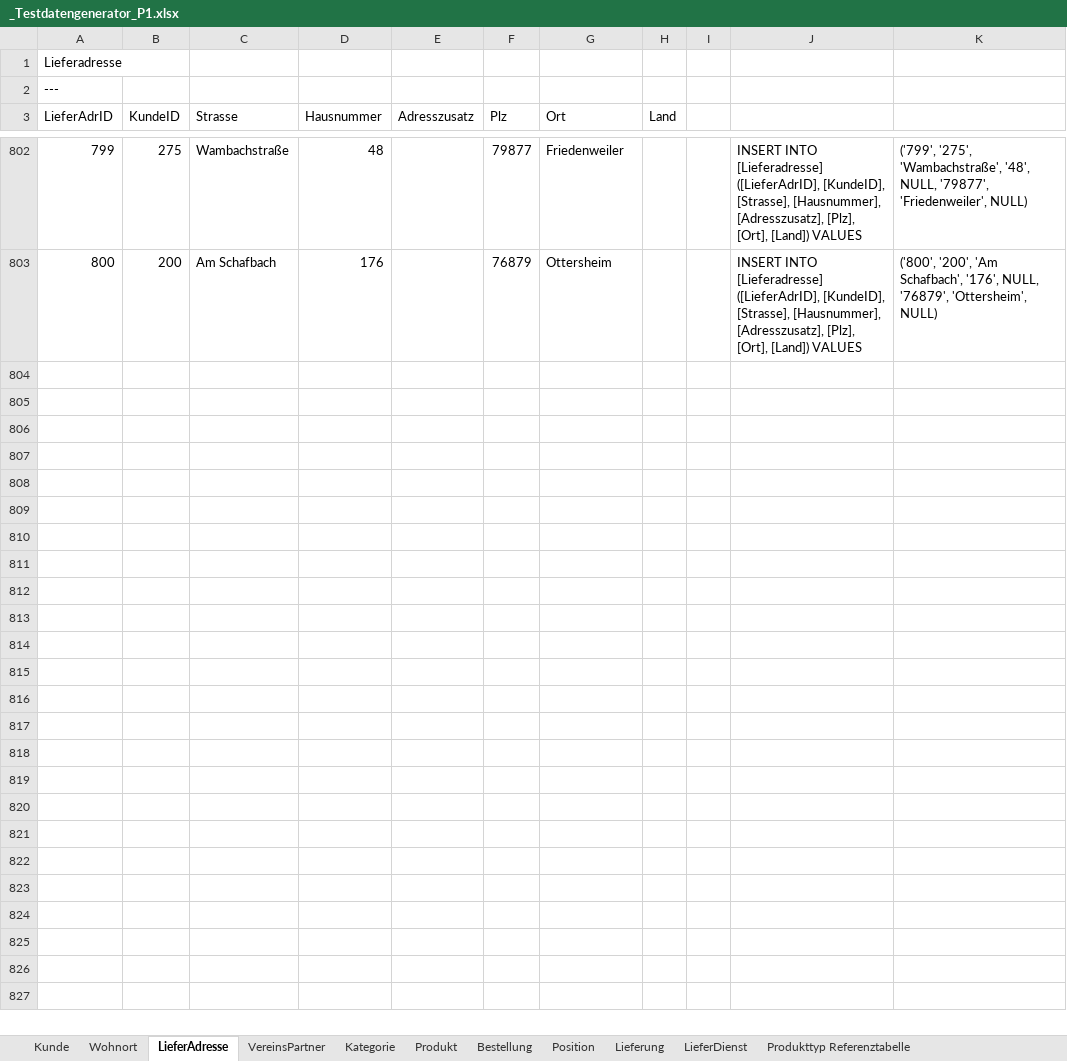
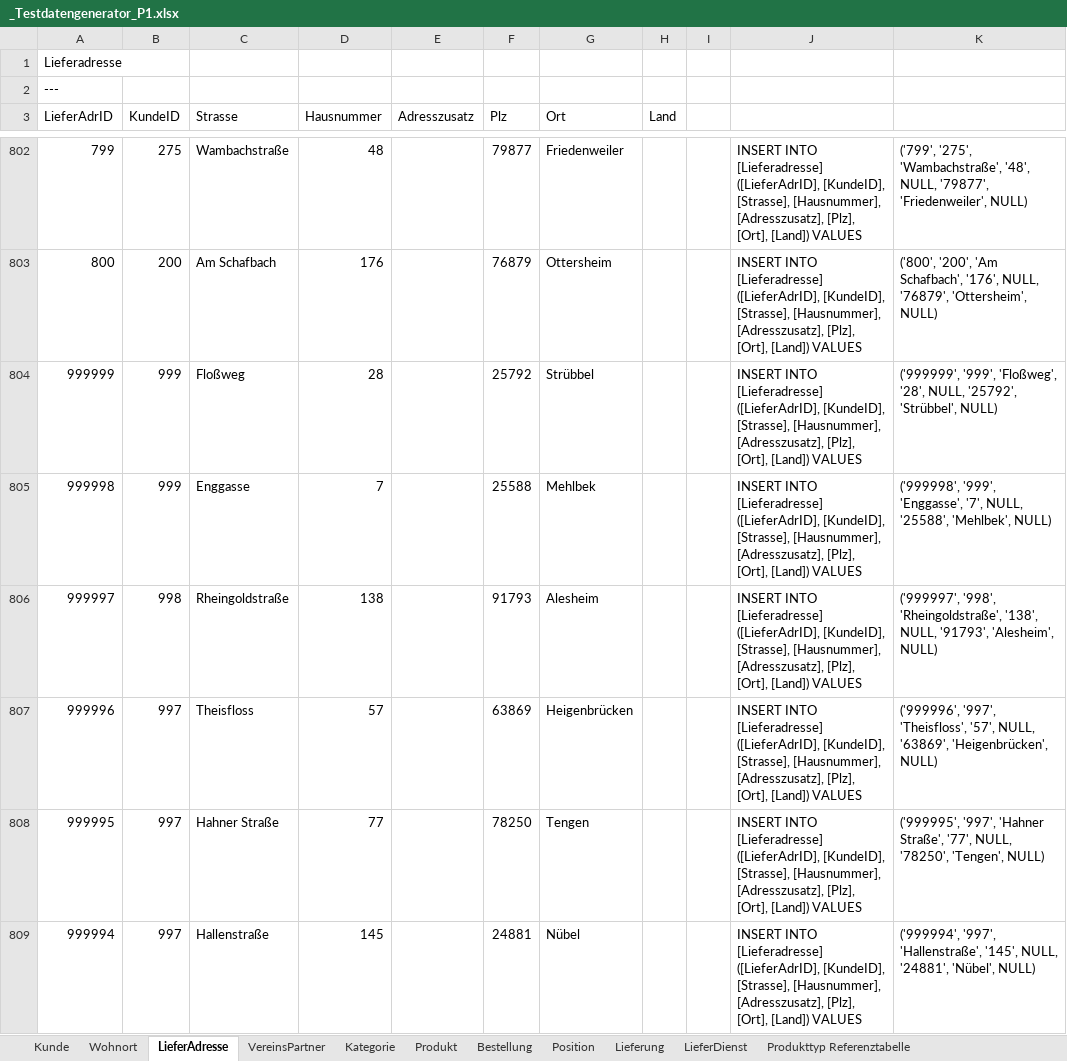
Before and after one commit to m2data/Willibald-Data, an Excel workbook: Webshop/Testdaten Periode 1/_Testdatengenerator_P1.xlsx, sheet LieferAdresse, drawn as a sheet; only a part is shown, gaps mark what is left out; values as stored, in another font and other column widths than the file's, no borders; the diff names each change by its address in the sheet, - before the commit and + after, or states it on an @@ line.

```diff
--- a/Webshop/Testdaten Periode 1/_Testdatengenerator_P1.xlsx (sheet LieferAdresse)
+++ b/Webshop/Testdaten Periode 1/_Testdatengenerator_P1.xlsx (sheet LieferAdresse)
+row 804: 999999 | 999 | Floßweg | 28 |  | 25792 | Strübbel |  |  | INSERT INTO [Lieferadresse] ([LieferAdrID], [KundeID], [Strasse], [Hausnummer], [Adresszusatz], [Plz], [Ort], [Land]) VALUES | ('999999', '999', 'Floßweg', '28', NULL, '25792', 'Strübbel', NULL)
+row 805: 999998 | 999 | Enggasse | 7 |  | 25588 | Mehlbek |  |  | INSERT INTO [Lieferadresse] ([LieferAdrID], [KundeID], [Strasse], [Hausnummer], [Adresszusatz], [Plz], [Ort], [Land]) VALUES | ('999998', '999', 'Enggasse', '7', NULL, '25588', 'Mehlbek', NULL)
+row 806: 999997 | 998 | Rheingoldstraße | 138 |  | 91793 | Alesheim |  |  | INSERT INTO [Lieferadresse] ([LieferAdrID], [KundeID], [Strasse], [Hausnummer], [Adresszusatz], [Plz], [Ort], [Land]) VALUES | ('999997', '998', 'Rheingoldstraße', '138', NULL, '91793', 'Alesheim', NULL)
+row 807: 999996 | 997 | Theisfloss | 57 |  | 63869 | Heigenbrücken |  |  | INSERT INTO [Lieferadresse] ([LieferAdrID], [KundeID], [Strasse], [Hausnummer], [Adresszusatz], [Plz], [Ort], [Land]) VALUES | ('999996', '997', 'Theisfloss', '57', NULL, '63869', 'Heigenbrücken', NULL)
+row 808: 999995 | 997 | Hahner Straße | 77 |  | 78250 | Tengen |  |  | INSERT INTO [Lieferadresse] ([LieferAdrID], [KundeID], [Strasse], [Hausnummer], [Adresszusatz], [Plz], [Ort], [Land]) VALUES | ('999995', '997', 'Hahner Straße', '77', NULL, '78250', 'Tengen', NULL)
+row 809: 999994 | 997 | Hallenstraße | 145 |  | 24881 | Nübel |  |  | INSERT INTO [Lieferadresse] ([LieferAdrID], [KundeID], [Strasse], [Hausnummer], [Adresszusatz], [Plz], [Ort], [Land]) VALUES | ('999994', '997', 'Hallenstraße', '145', NULL, '24881', 'Nübel', NULL)
```
Also changed, not shown: 17 other files.
